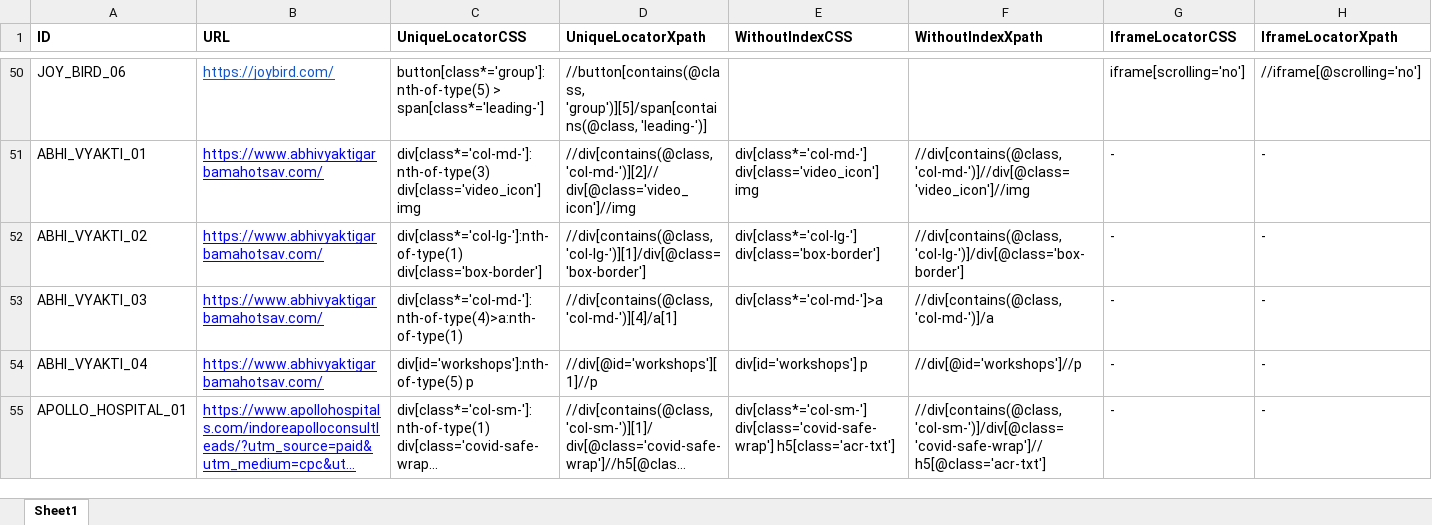
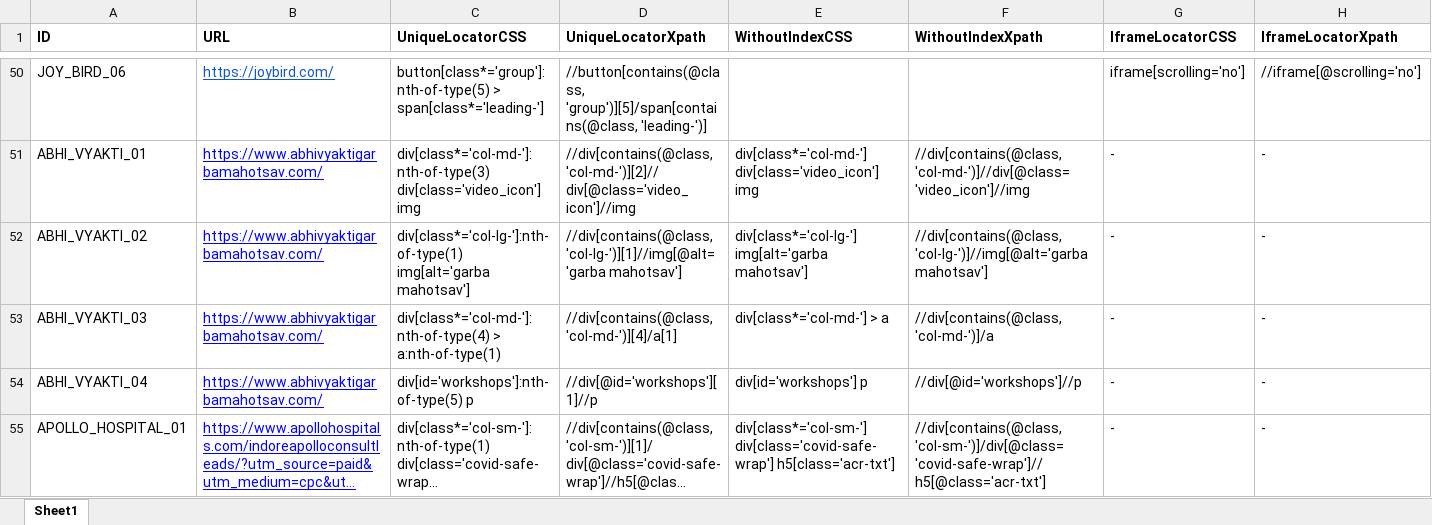
Before and after one commit to pooja10404/Automation_FML, an Excel workbook: src/main/resources/FML_LocatorSheet.xlsx, sheet Sheet1, drawn as a sheet; only a part is shown, gaps mark what is left out; long unchanged cells end in …; values as stored, in another font and other column widths than the file's, no borders; the diff names each change by its address in the sheet, - before the commit and + after, or states it on an @@ line.

```diff
--- a/src/main/resources/FML_LocatorSheet.xlsx (sheet Sheet1)
+++ b/src/main/resources/FML_LocatorSheet.xlsx (sheet Sheet1)
-C52 (UniqueLocatorCSS): div[class*='col-lg-']:nth-of-type(1) div[class='box-border']
+C52 (UniqueLocatorCSS): div[class*='col-lg-']:nth-of-type(1) img[alt='garba mahotsav']
-D52 (UniqueLocatorXpath): //div[contains(@class, 'col-lg-')][1]/div[@class='box-border']
+D52 (UniqueLocatorXpath): //div[contains(@class, 'col-lg-')][1]//img[@alt='garba mahotsav']
-E52 (WithoutIndexCSS): div[class*='col-lg-'] div[class='box-border']
+E52 (WithoutIndexCSS): div[class*='col-lg-'] img[alt='garba mahotsav']
-F52 (WithoutIndexXpath): //div[contains(@class, 'col-lg-')]/div[@class='box-border']
+F52 (WithoutIndexXpath): //div[contains(@class, 'col-lg-')]//img[@alt='garba mahotsav']
-C53 (UniqueLocatorCSS): div[class*='col-md-']:nth-of-type(4)>a:nth-of-type(1)
+C53 (UniqueLocatorCSS): div[class*='col-md-']:nth-of-type(4) > a:nth-of-type(1)
-E53 (WithoutIndexCSS): div[class*='col-md-']>a
+E53 (WithoutIndexCSS): div[class*='col-md-'] > a
```
Also changed, not shown: 4 other files.
